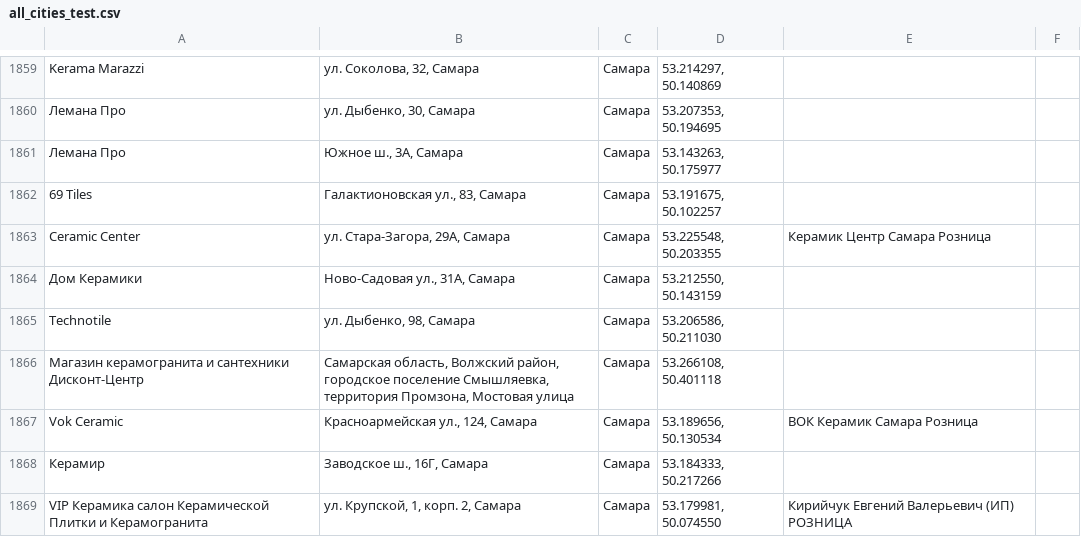
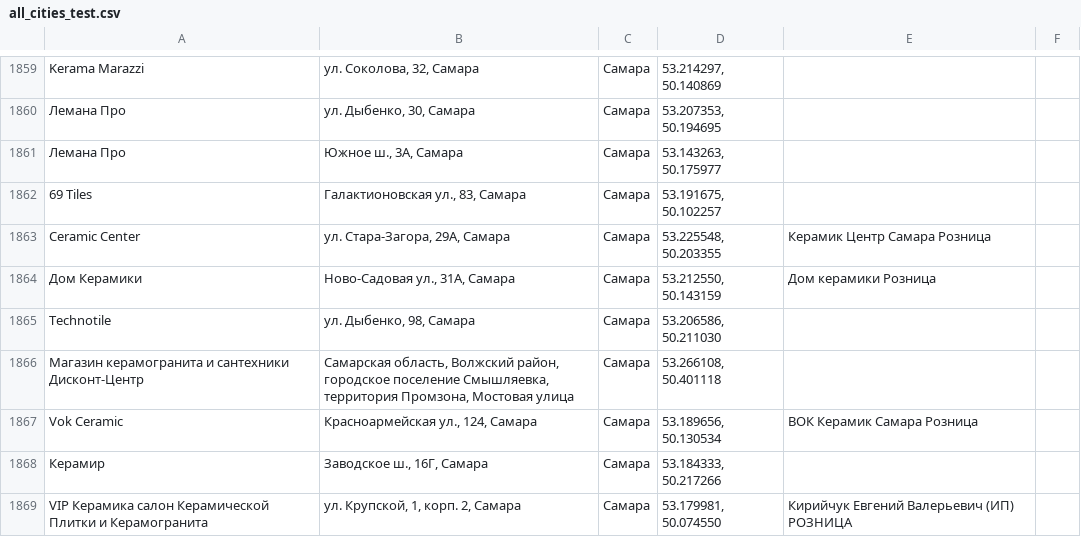
Before and after one commit to Dmitriknow/Points, a CSV file: all_cities_test.csv, drawn as a sheet; only a part is shown, gaps mark what is left out.

Commit message:
Update all_cities_test.csv

```diff
--- a/all_cities_test.csv
+++ b/all_cities_test.csv
@@ -1863,3 +1863,3 @@ Kerama Marazzi;ул. Соколова, 32, Самара;Самара;53.214297,
 Ceramic Center;ул. Стара-Загора, 29А, Самара;Самара;53.225548, 50.203355;Керамик Центр Самара Розница
-Дом Керамики;Ново-Садовая ул., 31А, Самара;Самара;53.212550, 50.143159
+Дом Керамики;Ново-Садовая ул., 31А, Самара;Самара;53.212550, 50.143159;Дом керамики Розница
 Technotile;ул. Дыбенко, 98, Самара;Самара;53.206586, 50.211030
```
